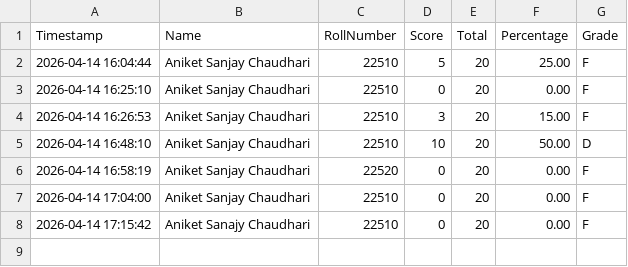
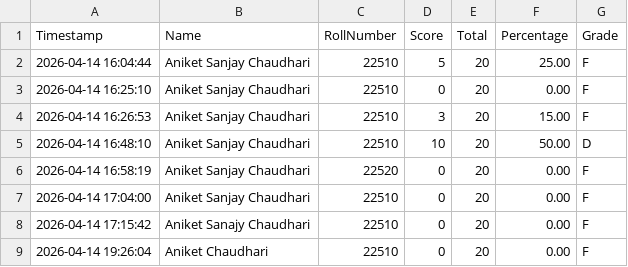
Before and after one commit to aniket-d18/quiz-app, a CSV file: data/results.csv, drawn as a sheet.

```diff
--- a/data/results.csv
+++ b/data/results.csv
@@ -8 +8,2 @@ Timestamp,Name,RollNumber,Score,Total,Percentage,Grade
 2026-04-14 17:15:42,Aniket Sanajy Chaudhari,22510,0,20,0.00,F
+2026-04-14 19:26:04,Aniket Chaudhari,22510,0,20,0.00,F
```
Also changed, not shown: 11 other files.
